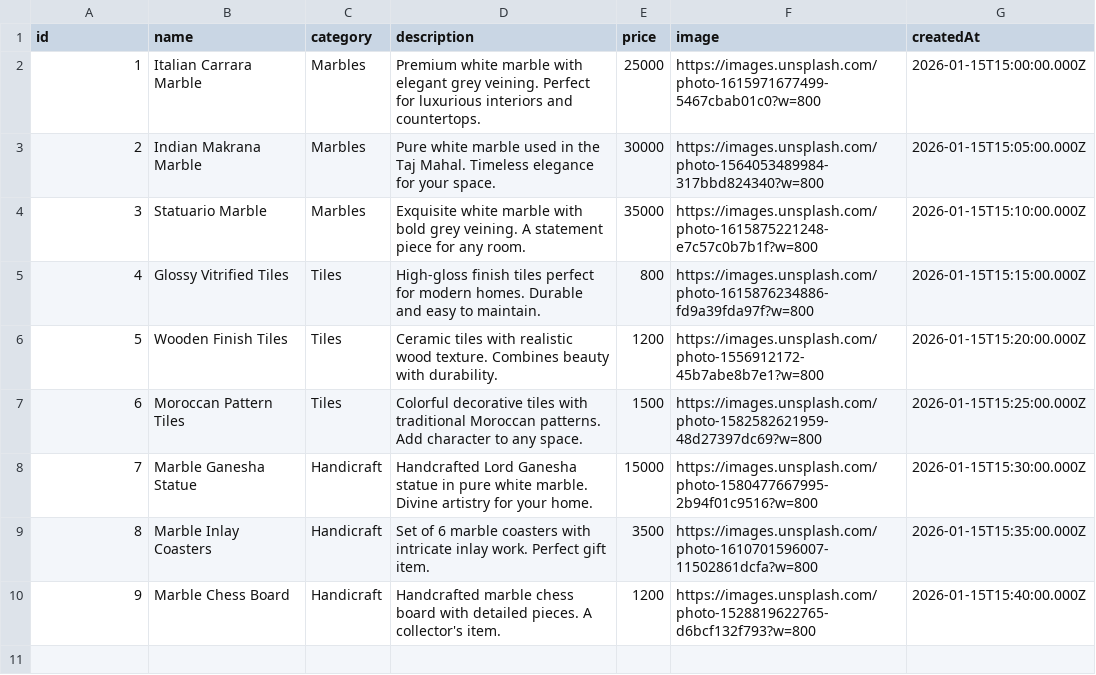
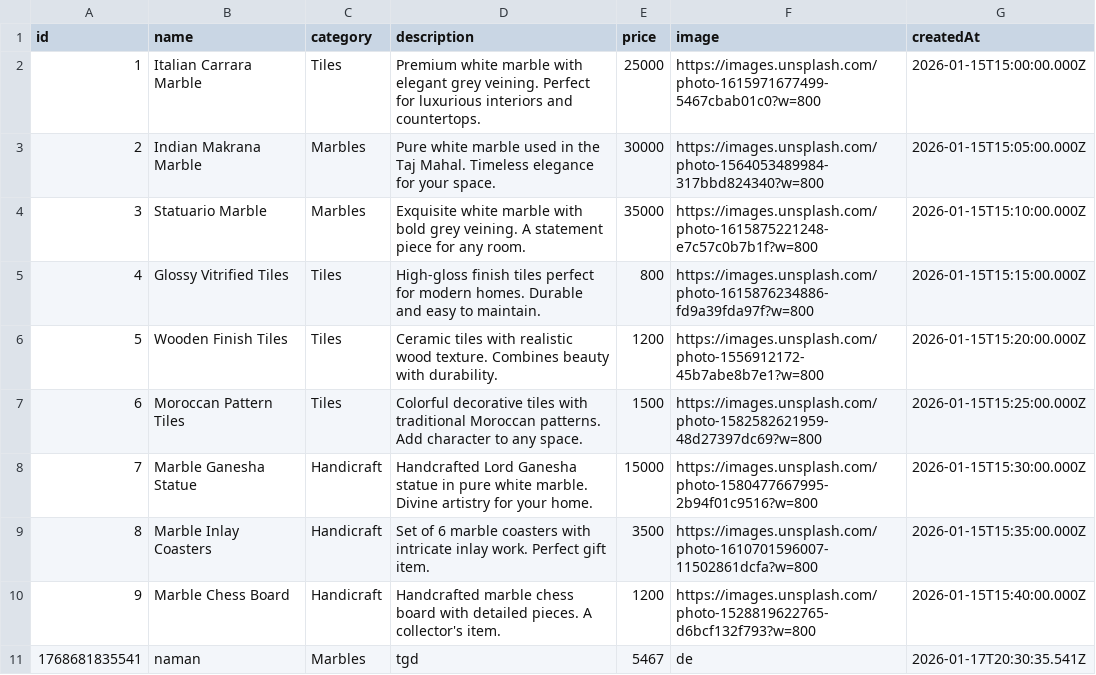
Before and after one commit to ayushmaninbox/marble-site, a CSV file: data/products.csv, drawn as a sheet.

```diff
--- a/data/products.csv
+++ b/data/products.csv
@@ -1,3 +1,3 @@
 id,name,category,description,price,image,createdAt
-1,Italian Carrara Marble,Marbles,Premium white marble with elegant grey veining. Perfect for luxurious interiors and countertops.,25000,https://images.unsplash.com/photo-1615971677499-5467cbab01c0?w=800,2026-01-15T15:00:00.000Z
+1,Italian Carrara Marble,Tiles,Premium white marble with elegant grey veining. Perfect for luxurious interiors and countertops.,25000,https://images.unsplash.com/photo-1615971677499-5467cbab01c0?w=800,2026-01-15T15:00:00.000Z
 2,Indian Makrana Marble,Marbles,Pure white marble used in the Taj Mahal. Timeless elegance for your space.,30000,https://images.unsplash.com/photo-1564053489984-317bbd824340?w=800,2026-01-15T15:05:00.000Z
@@ -10 +10,2 @@ id,name,category,description,price,image,createdAt
 9,Marble Chess Board,Handicraft,Handcrafted marble chess board with detailed pieces. A collector's item.,1200,https://images.unsplash.com/photo-1528819622765-d6bcf132f793?w=800,2026-01-15T15:40:00.000Z
+1768681835541,naman,Marbles,tgd,5467,de,2026-01-17T20:30:35.541Z
```
Also changed, not shown: 18 other files.
